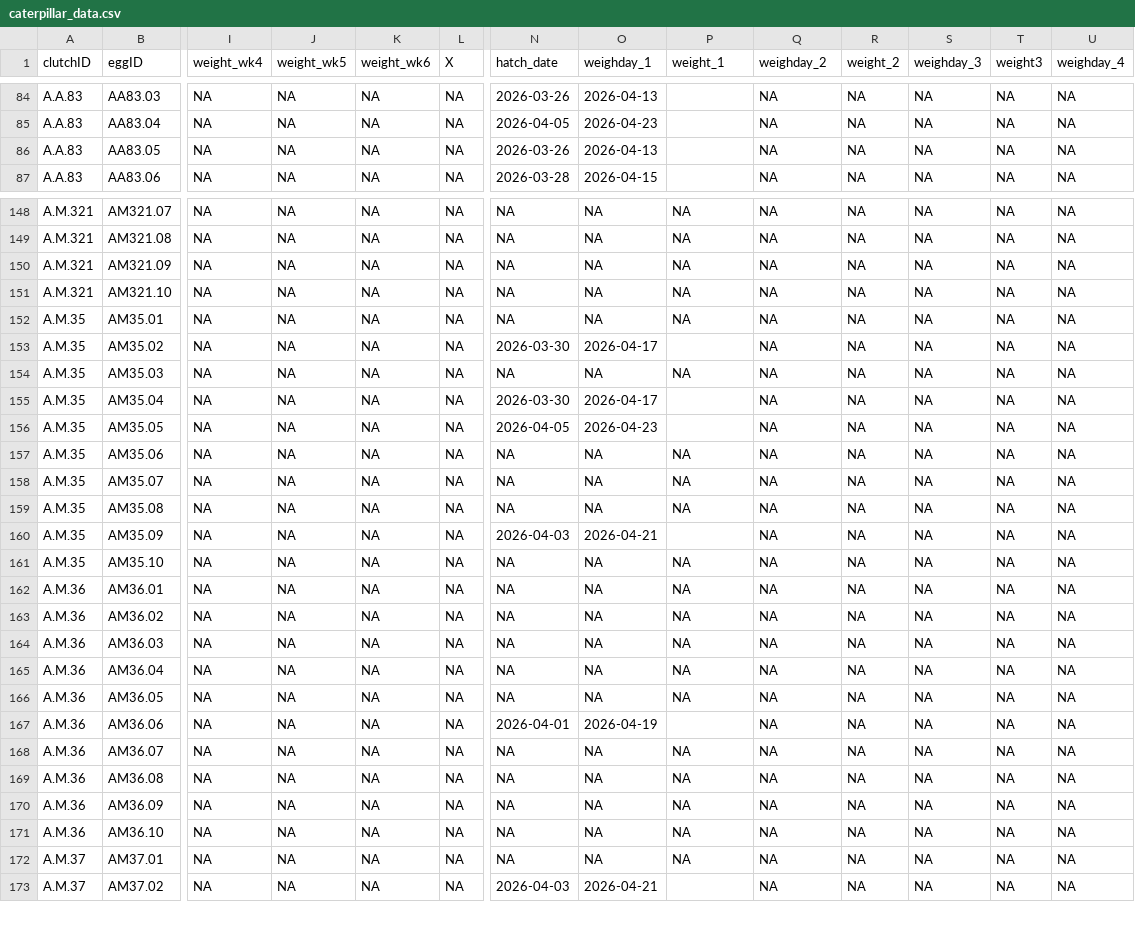
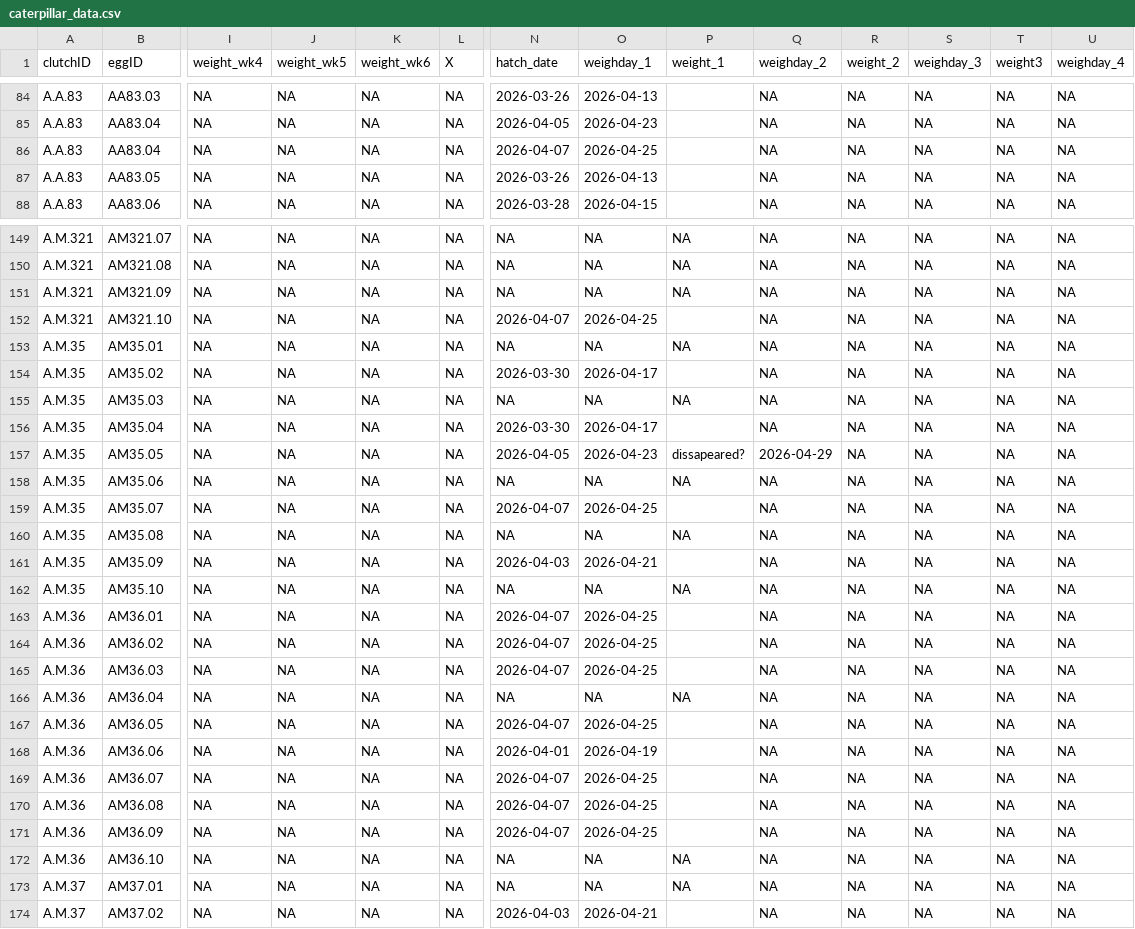
Before and after one commit to hannahglendell/MbiolProject, a CSV file: data/clean data/caterpillar_data.csv, drawn as a sheet; only a part is shown, gaps mark what is left out; addresses are those after the commit; rows hold the shown columns only; the diff covers the shown part only; the diff names each change by its address in the sheet, - before the commit and + after, or states it on an @@ line.

```diff
--- a/data/clean data/caterpillar_data.csv
+++ b/data/clean data/caterpillar_data.csv
+row 86: A.A.83 | AA83.04 | NA | NA | NA | NA | 2026-04-07 | 2026-04-25 |  | NA | NA | NA | NA | NA
-N152 (hatch_date): NA
+N152 (hatch_date): 2026-04-07
-O152 (weighday_1): NA
+O152 (weighday_1): 2026-04-25
-P152 (weight_1): NA
+P152 (weight_1): (empty)
-P157 (weight_1): (empty)
+P157 (weight_1): dissapeared?
-Q157 (weighday_2): NA
+Q157 (weighday_2): 2026-04-29
-N159 (hatch_date): NA
+N159 (hatch_date): 2026-04-07
-O159 (weighday_1): NA
+O159 (weighday_1): 2026-04-25
-P159 (weight_1): NA
+P159 (weight_1): (empty)
-N163:N165 (hatch_date): NA
+N163:N165 (hatch_date): 2026-04-07
-O163:O165 (weighday_1): NA
+O163:O165 (weighday_1): 2026-04-25
-P163:P165 (weight_1): NA
+P163:P165 (weight_1): (empty)
-N167 (hatch_date): NA
+N167 (hatch_date): 2026-04-07
-O167 (weighday_1): NA
+O167 (weighday_1): 2026-04-25
-P167 (weight_1): NA
+P167 (weight_1): (empty)
-N169:N171 (hatch_date): NA
+N169:N171 (hatch_date): 2026-04-07
-O169:O171 (weighday_1): NA
+O169:O171 (weighday_1): 2026-04-25
-P169:P171 (weight_1): NA
+P169:P171 (weight_1): (empty)
```
Also changed, not shown: 67 edited cells elsewhere in this file, data/raw data/HG_hatch_data(Sheet1).csv, 5 other files.
